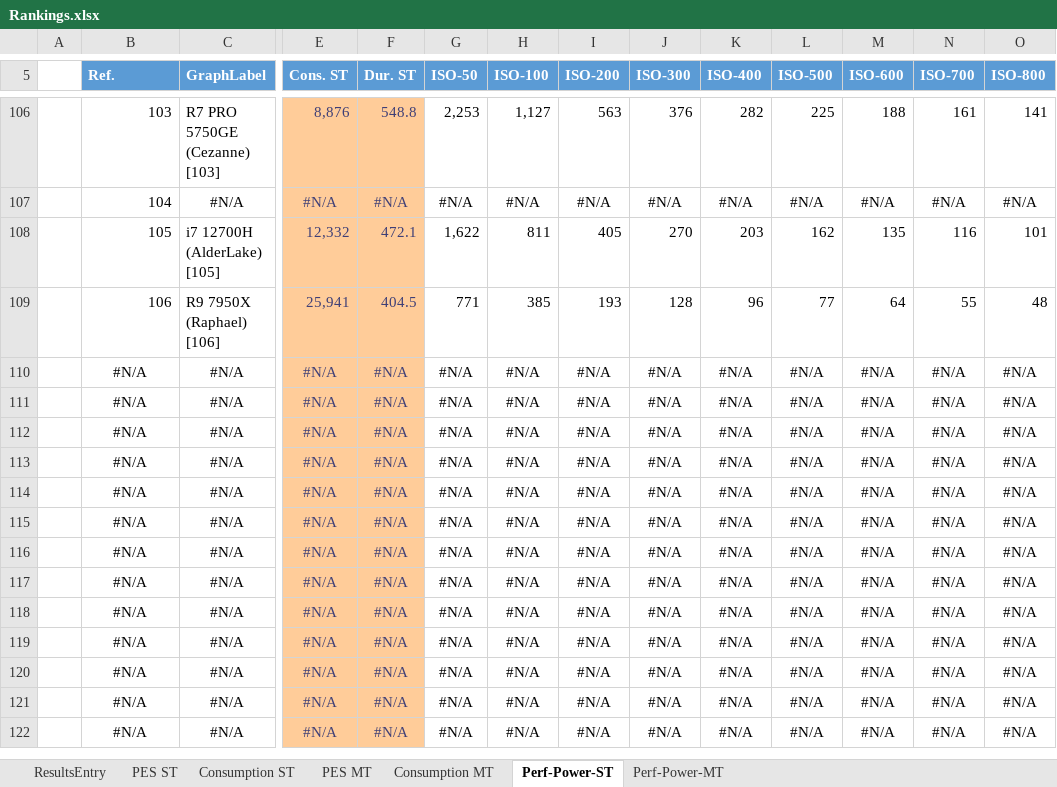
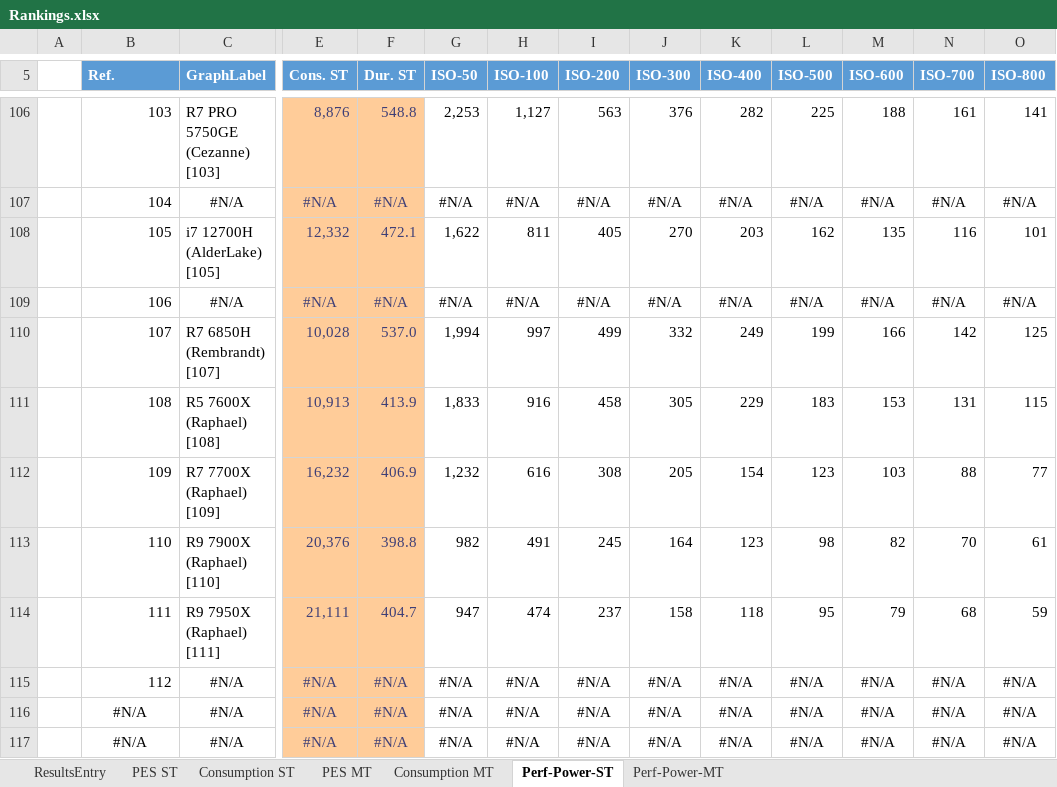
Before and after one commit to BrsVgl/PerformanceEfficiencySuite, an Excel workbook: Ranking/Rankings.xlsx, sheet Perf-Power-ST, drawn as a sheet; only a part is shown, gaps mark what is left out; the shorter side is filled out with more unchanged rows; values as stored, in another font and other column widths than the file's, no borders; charts and pictures and table styles not drawn; removed rows and columns are numbered as before the commit, all else as after; rows hold the shown columns only; the diff names each change by its address in the sheet, - before the commit and + after, or states it on an @@ line.

```diff
--- a/Ranking/Rankings.xlsx (sheet Perf-Power-ST)
+++ b/Ranking/Rankings.xlsx (sheet Perf-Power-ST)
-row 109:  | 106 | R9 7950X (Raphael) [106] | 25,941 | 404.5 | 771 | 385 | 193 | 128 | 96 | 77 | 64 | 55 | 48
-B109 (Ref.): #N/A
+B109 (Ref.): 106
-B109 alignment: center
+B109 alignment: right
-row 111:  | #N/A | #N/A | #N/A | #N/A | #N/A | #N/A | #N/A | #N/A | #N/A | #N/A | #N/A | #N/A | #N/A
-row 112:  | #N/A | #N/A | #N/A | #N/A | #N/A | #N/A | #N/A | #N/A | #N/A | #N/A | #N/A | #N/A | #N/A
-row 113:  | #N/A | #N/A | #N/A | #N/A | #N/A | #N/A | #N/A | #N/A | #N/A | #N/A | #N/A | #N/A | #N/A
-row 114:  | #N/A | #N/A | #N/A | #N/A | #N/A | #N/A | #N/A | #N/A | #N/A | #N/A | #N/A | #N/A | #N/A
+row 110:  | 107 | R7 6850H (Rembrandt) [107] | 10,028 | 537.0 | 1,994 | 997 | 499 | 332 | 249 | 199 | 166 | 142 | 125
+row 111:  | 108 | R5 7600X (Raphael) [108] | 10,913 | 413.9 | 1,833 | 916 | 458 | 305 | 229 | 183 | 153 | 131 | 115
+row 112:  | 109 | R7 7700X (Raphael) [109] | 16,232 | 406.9 | 1,232 | 616 | 308 | 205 | 154 | 123 | 103 | 88 | 77
+row 113:  | 110 | R9 7900X (Raphael) [110] | 20,376 | 398.8 | 982 | 491 | 245 | 164 | 123 | 98 | 82 | 70 | 61
+row 114:  | 111 | R9 7950X (Raphael) [111] | 21,111 | 404.7 | 947 | 474 | 237 | 158 | 118 | 95 | 79 | 68 | 59
-B115 (Ref.): #N/A
+B115 (Ref.): 112
-B115 alignment: center
+B115 alignment: right
```
Also changed, not shown: sheet Perf-Power-MT, sheet ResultsEntry, sheet Consumption ST, sheet PES ST, sheet Consumption MT, sheet PES MT, charts or pictures.
